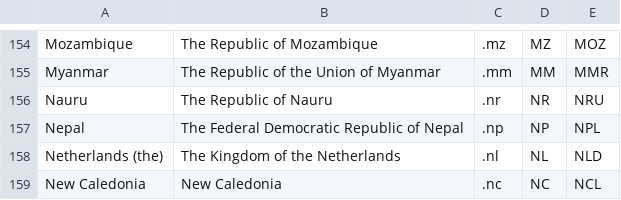
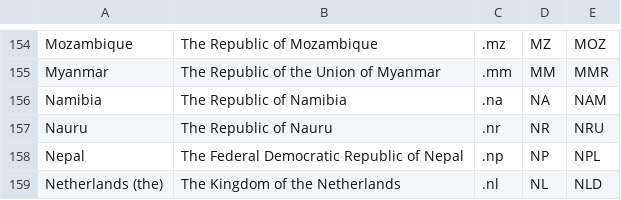
Before and after one commit to rhsu4/CTforGA_integrating, a CSV file: isodata.csv, drawn as a sheet; only a part is shown, gaps mark what is left out; the shorter side is filled out with more unchanged rows; the diff names each change by its address in the sheet, - before the commit and + after, or states it on an @@ line.

Commit message:
update isodata

```diff
--- a/isodata.csv
+++ b/isodata.csv
+row 156: Namibia | The Republic of Namibia | .na | NA | NAM
```
Also changed, not shown: 2 other files.
